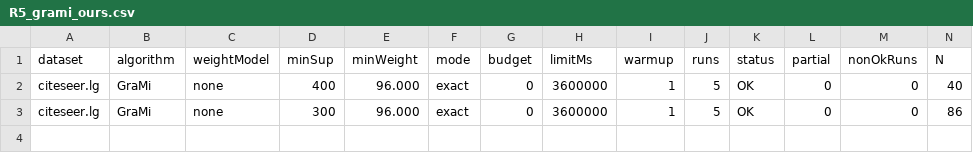
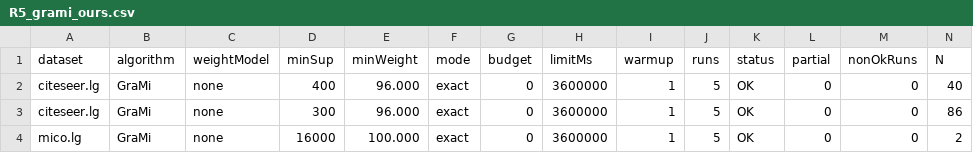
Before and after one commit to tran-minh-thai/welt-weighted-fsm, a CSV file: results/v2_revision/round5_Admin-PC/R5_grami_ours.csv, drawn as a sheet; only a part is shown; rows hold the shown columns only; the diff names each change by its address in the sheet, - before the commit and + after, or states it on an @@ line.

Commit message:
Results: GraMi mico.lg minSup=16000 tau_w=100: OK

```diff
--- a/results/v2_revision/round5_Admin-PC/R5_grami_ours.csv
+++ b/results/v2_revision/round5_Admin-PC/R5_grami_ours.csv
+row 4: mico.lg | GraMi | none | 16000 | 100.000 | exact | 0 | 3600000 | 1 | 5 | OK | 0 | 0 | 2
```
